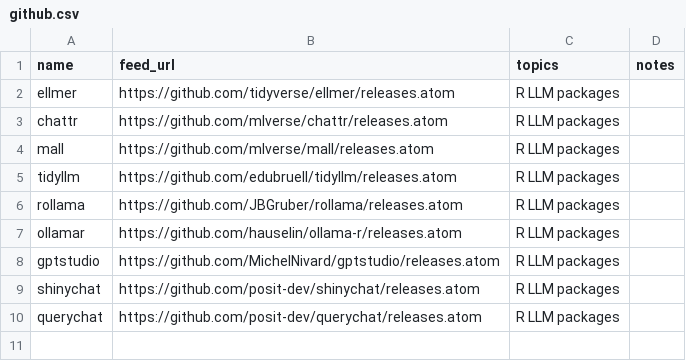
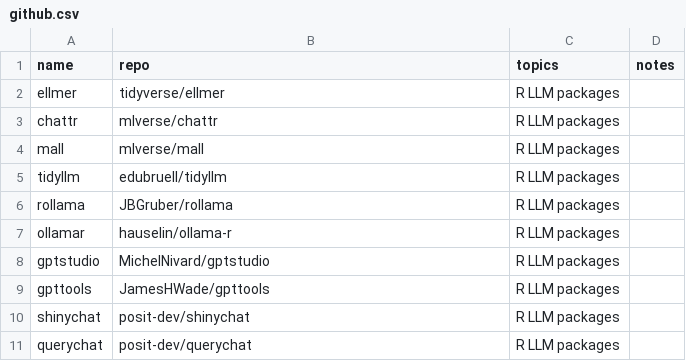
Before and after one commit to thisisnic/ai-r-newsletter, a CSV file: sources/github.csv, drawn as a sheet.

Commit message:
Fetch R package releases from NEWS.md instead of GitHub releases atom

```diff
--- a/sources/github.csv
+++ b/sources/github.csv
@@ -1,10 +1,11 @@
-name,feed_url,topics,notes
-ellmer,https://github.com/tidyverse/ellmer/releases.atom,R LLM packages,
-chattr,https://github.com/mlverse/chattr/releases.atom,R LLM packages,
-mall,https://github.com/mlverse/mall/releases.atom,R LLM packages,
-tidyllm,https://github.com/edubruell/tidyllm/releases.atom,R LLM packages,
-rollama,https://github.com/JBGruber/rollama/releases.atom,R LLM packages,
-ollamar,https://github.com/hauselin/ollama-r/releases.atom,R LLM packages,
-gptstudio,https://github.com/MichelNivard/gptstudio/releases.atom,R LLM packages,
-shinychat,https://github.com/posit-dev/shinychat/releases.atom,R LLM packages,
-querychat,https://github.com/posit-dev/querychat/releases.atom,R LLM packages,
+name,repo,topics,notes
+ellmer,tidyverse/ellmer,R LLM packages,
+chattr,mlverse/chattr,R LLM packages,
+mall,mlverse/mall,R LLM packages,
+tidyllm,edubruell/tidyllm,R LLM packages,
+rollama,JBGruber/rollama,R LLM packages,
+ollamar,hauselin/ollama-r,R LLM packages,
+gptstudio,MichelNivard/gptstudio,R LLM packages,
+gpttools,JamesHWade/gpttools,R LLM packages,
+shinychat,posit-dev/shinychat,R LLM packages,
+querychat,posit-dev/querychat,R LLM packages,
```
Also changed, not shown: 2 other files.
